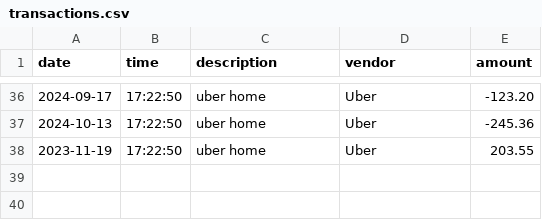
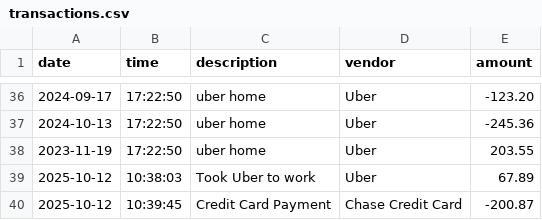
Before and after one commit to Ahsan725/AccountingLedgerApplication, a CSV file: transactions.csv, drawn as a sheet; only a part is shown, gaps mark what is left out.

Commit message:
added write to file function that takes care of both debits and credits

```diff
--- a/transactions.csv
+++ b/transactions.csv
@@ -38 +38,3 @@ date|time|description|vendor|amount
 2023-11-19|17:22:50|uber home|Uber|203.55
+2025-10-12|10:38:03|Took Uber to work|Uber|67.89
+2025-10-12|10:39:45|Credit Card Payment|Chase Credit Card|-200.87
```
Also changed, not shown: 1 other file.
